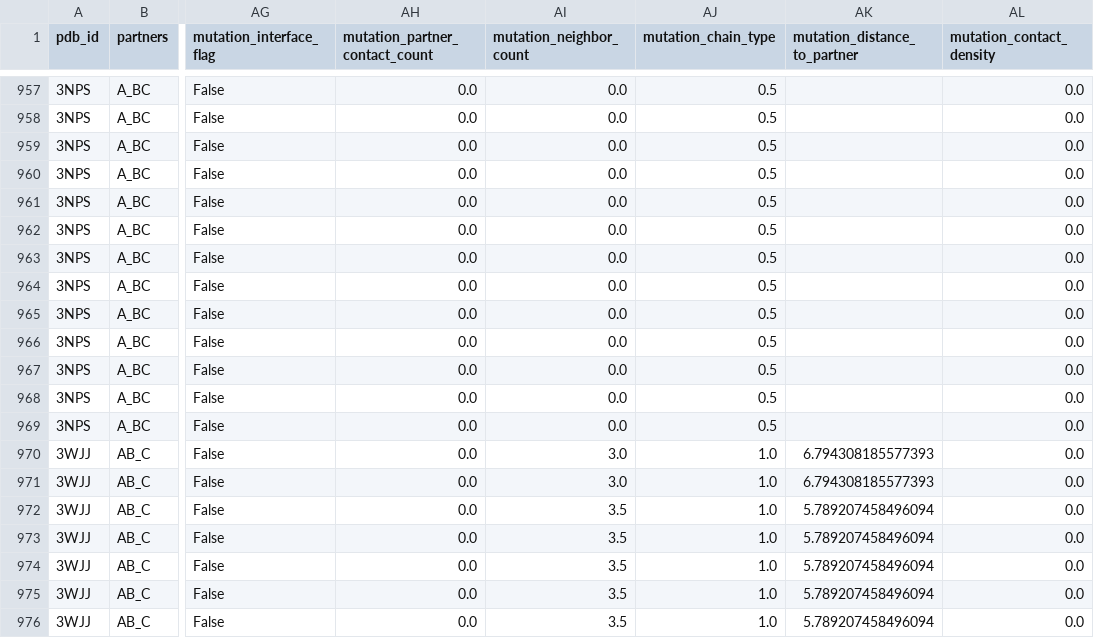
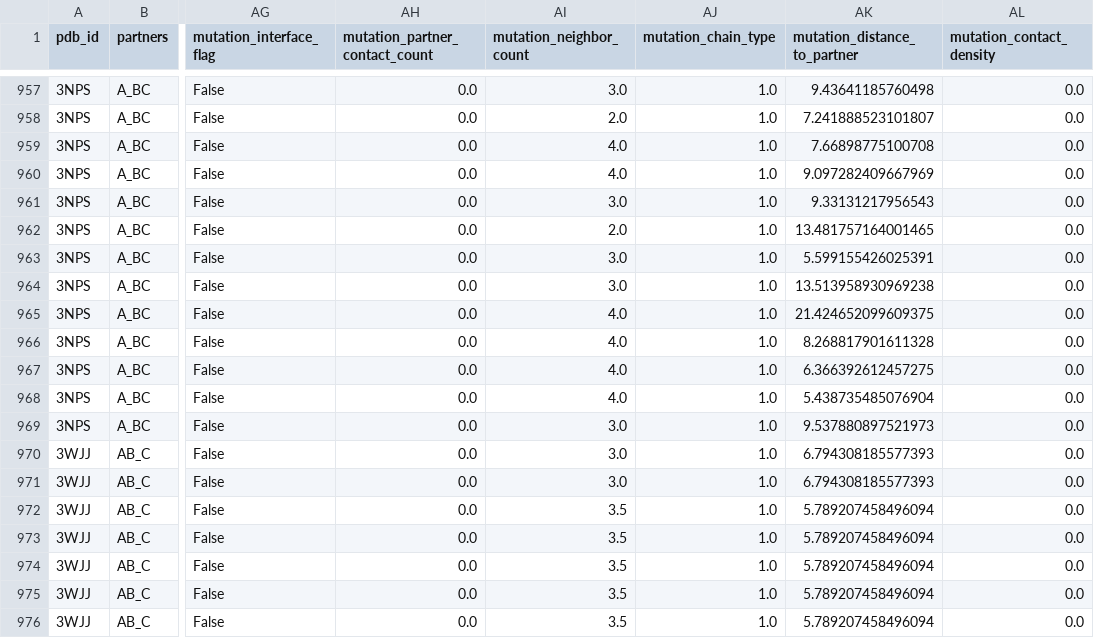
Before and after one commit to Adzium1/structural-antibody-binding-gnn, a CSV file: 3D-GNN-over-antibody-antigen/data/processed/ab_bind_features.csv, drawn as a sheet; only a part is shown, gaps mark what is left out; the diff covers the shown part only; the diff names each change by its address in the sheet, - before the commit and + after, or states it on an @@ line.

```diff
--- a/3D-GNN-over-antibody-antigen/data/processed/ab_bind_features.csv
+++ b/3D-GNN-over-antibody-antigen/data/processed/ab_bind_features.csv
-AI957 (mutation_neighbor_count): 0.0
+AI957 (mutation_neighbor_count): 3.0
-AJ957:AJ969 (mutation_chain_type): 0.5
+AJ957:AJ969 (mutation_chain_type): 1.0
-AK957 (mutation_distance_to_partner): (empty)
+AK957 (mutation_distance_to_partner): 9.43641185760498
-AI958 (mutation_neighbor_count): 0.0
+AI958 (mutation_neighbor_count): 2.0
-AK958 (mutation_distance_to_partner): (empty)
+AK958 (mutation_distance_to_partner): 7.241888523101807
-AI959:AI960 (mutation_neighbor_count): 0.0
+AI959:AI960 (mutation_neighbor_count): 4.0
-AK959 (mutation_distance_to_partner): (empty)
+AK959 (mutation_distance_to_partner): 7.66898775100708
-AK960 (mutation_distance_to_partner): (empty)
+AK960 (mutation_distance_to_partner): 9.097282409667969
-AI961 (mutation_neighbor_count): 0.0
+AI961 (mutation_neighbor_count): 3.0
-AK961 (mutation_distance_to_partner): (empty)
+AK961 (mutation_distance_to_partner): 9.33131217956543
-AI962 (mutation_neighbor_count): 0.0
+AI962 (mutation_neighbor_count): 2.0
-AK962 (mutation_distance_to_partner): (empty)
+AK962 (mutation_distance_to_partner): 13.481757164001465
-AI963:AI964 (mutation_neighbor_count): 0.0
+AI963:AI964 (mutation_neighbor_count): 3.0
-AK963 (mutation_distance_to_partner): (empty)
+AK963 (mutation_distance_to_partner): 5.599155426025391
-AK964 (mutation_distance_to_partner): (empty)
+AK964 (mutation_distance_to_partner): 13.513958930969238
-AI965:AI968 (mutation_neighbor_count): 0.0
+AI965:AI968 (mutation_neighbor_count): 4.0
-AK965 (mutation_distance_to_partner): (empty)
+AK965 (mutation_distance_to_partner): 21.424652099609375
-AK966 (mutation_distance_to_partner): (empty)
+AK966 (mutation_distance_to_partner): 8.268817901611328
-AK967 (mutation_distance_to_partner): (empty)
+AK967 (mutation_distance_to_partner): 6.366392612457275
-AK968 (mutation_distance_to_partner): (empty)
+AK968 (mutation_distance_to_partner): 5.438735485076904
-AI969 (mutation_neighbor_count): 0.0
+AI969 (mutation_neighbor_count): 3.0
-AK969 (mutation_distance_to_partner): (empty)
+AK969 (mutation_distance_to_partner): 9.537880897521973
```
Also changed, not shown: 45 edited cells elsewhere in this file, 7 other files.
